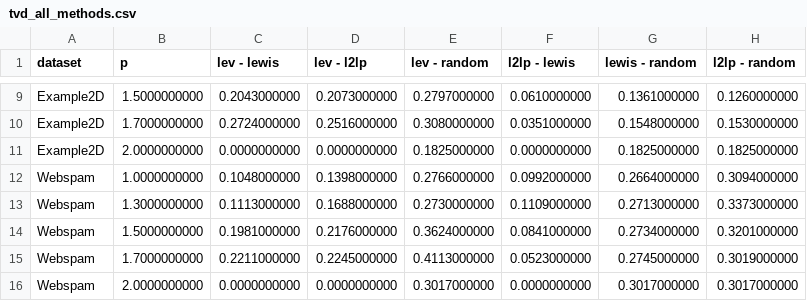
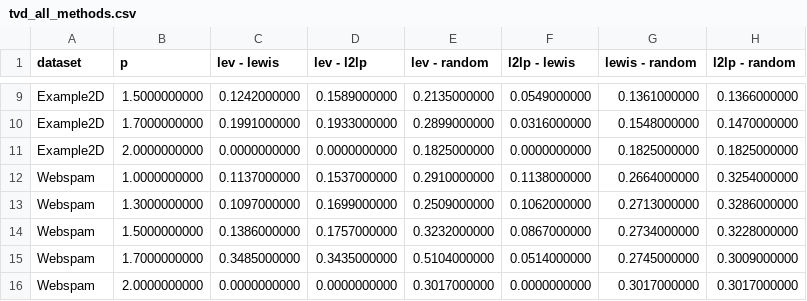
Before and after one commit to Hanjin99/Bachelorarbeit, a CSV file: notebooks/Tabellen/tvd_all_methods.csv, drawn as a sheet; only a part is shown, gaps mark what is left out; the diff covers the shown part only; the diff names each change by its address in the sheet, - before the commit and + after, or states it on an @@ line.

```diff
--- a/notebooks/Tabellen/tvd_all_methods.csv
+++ b/notebooks/Tabellen/tvd_all_methods.csv
-C9 (lev - lewis): 0.2043000000
+C9 (lev - lewis): 0.1242000000
-D9 (lev - l2lp): 0.2073000000
+D9 (lev - l2lp): 0.1589000000
-E9 (lev - random): 0.2797000000
+E9 (lev - random): 0.2135000000
-F9 (l2lp - lewis): 0.0610000000
+F9 (l2lp - lewis): 0.0549000000
-H9 (l2lp - random): 0.1260000000
+H9 (l2lp - random): 0.1366000000
-C10 (lev - lewis): 0.2724000000
+C10 (lev - lewis): 0.1991000000
-D10 (lev - l2lp): 0.2516000000
+D10 (lev - l2lp): 0.1933000000
-E10 (lev - random): 0.3080000000
+E10 (lev - random): 0.2899000000
-F10 (l2lp - lewis): 0.0351000000
+F10 (l2lp - lewis): 0.0316000000
-H10 (l2lp - random): 0.1530000000
+H10 (l2lp - random): 0.1470000000
-C12 (lev - lewis): 0.1048000000
+C12 (lev - lewis): 0.1137000000
-D12 (lev - l2lp): 0.1398000000
+D12 (lev - l2lp): 0.1537000000
-E12 (lev - random): 0.2766000000
+E12 (lev - random): 0.2910000000
-F12 (l2lp - lewis): 0.0992000000
+F12 (l2lp - lewis): 0.1138000000
-H12 (l2lp - random): 0.3094000000
+H12 (l2lp - random): 0.3254000000
-C13 (lev - lewis): 0.1113000000
+C13 (lev - lewis): 0.1097000000
-D13 (lev - l2lp): 0.1688000000
+D13 (lev - l2lp): 0.1699000000
-E13 (lev - random): 0.2730000000
+E13 (lev - random): 0.2509000000
-F13 (l2lp - lewis): 0.1109000000
+F13 (l2lp - lewis): 0.1062000000
-H13 (l2lp - random): 0.3373000000
+H13 (l2lp - random): 0.3286000000
-C14 (lev - lewis): 0.1981000000
+C14 (lev - lewis): 0.1386000000
-D14 (lev - l2lp): 0.2176000000
+D14 (lev - l2lp): 0.1757000000
-E14 (lev - random): 0.3624000000
+E14 (lev - random): 0.3232000000
-F14 (l2lp - lewis): 0.0841000000
+F14 (l2lp - lewis): 0.0867000000
-H14 (l2lp - random): 0.3201000000
+H14 (l2lp - random): 0.3228000000
-C15 (lev - lewis): 0.2211000000
+C15 (lev - lewis): 0.3485000000
-D15 (lev - l2lp): 0.2245000000
+D15 (lev - l2lp): 0.3435000000
-E15 (lev - random): 0.4113000000
+E15 (lev - random): 0.5104000000
-F15 (l2lp - lewis): 0.0523000000
+F15 (l2lp - lewis): 0.0514000000
-H15 (l2lp - random): 0.3019000000
+H15 (l2lp - random): 0.3009000000
```
Also changed, not shown: 4 added rows, 4 removed rows and 53 edited cells elsewhere in this file, 2 other files.
